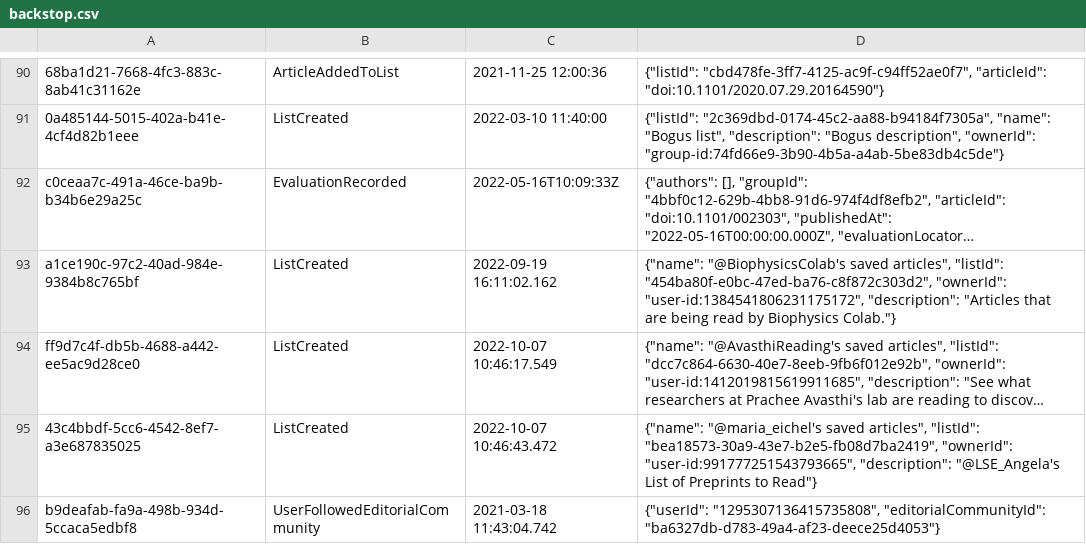
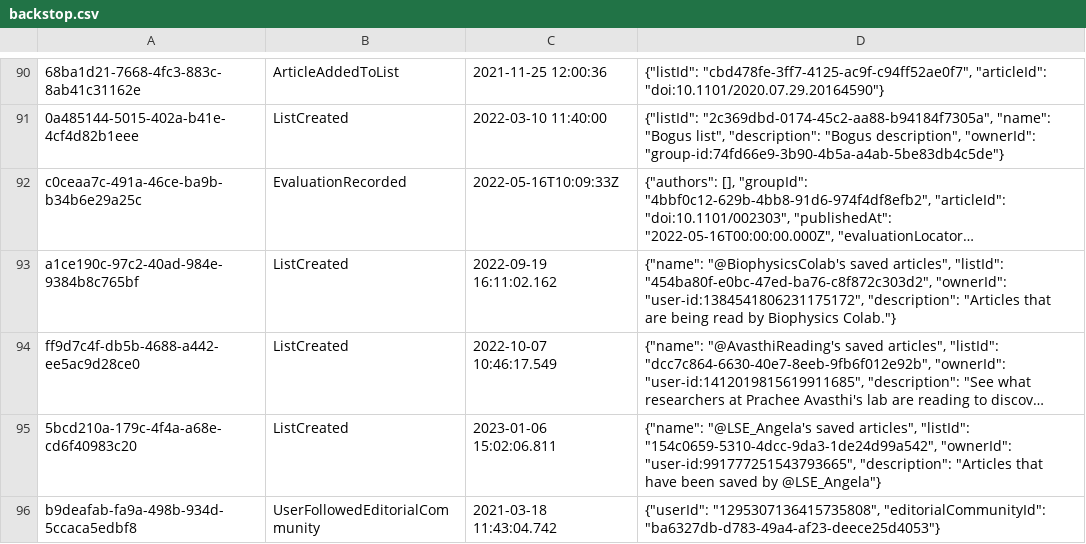
Before and after one commit to sciety/sciety, a CSV file: data/backstop.csv, drawn as a sheet; only a part is shown, gaps mark what is left out; long unchanged cells end in …; the diff names each change by its address in the sheet, - before the commit and + after, or states it on an @@ line.

Commit message:
Provide Backstop data to match hard coded list ids on the home page #2183

```diff
--- a/data/backstop.csv
+++ b/data/backstop.csv
-A95: 43c4bbdf-5cc6-4542-8ef7-a3e687835025
+A95: 5bcd210a-179c-4f4a-a68e-cd6f40983c20
-C95: 2022-10-07 10:46:43.472
+C95: 2023-01-06 15:02:06.811
-D95: {"name": "@maria_eichel's saved articles", "listId": "bea18573-30a9-43e7-b2e5-fb08d7ba2419", "ownerId": "user-id:991777251543793665", "description": "@LSE_Angela's List of Preprints to Read"}
+D95: {"name": "@LSE_Angela's saved articles", "listId": "154c0659-5310-4dcc-9da3-1de24d99a542", "ownerId": "user-id:991777251543793665", "description": "Articles that have been saved by @LSE_Angela"}
```
Also changed, not shown: 6 other files.
